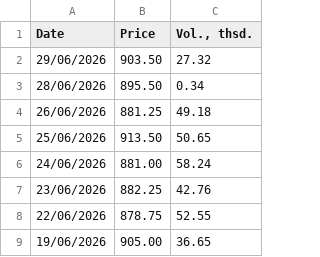
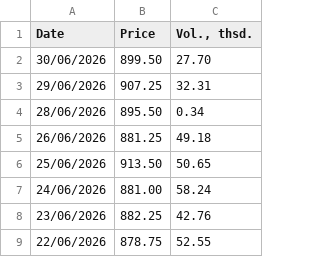
Before and after one commit to em-sig-git/investing-data-tracker-files, a CSV file: data/investing.com_historical_prices_london_gas_oil_2000-2026.csv, drawn as a sheet; only a part is shown; the shorter side is filled out with more unchanged rows.

```diff
--- a/data/investing.com_historical_prices_london_gas_oil_2000-2026.csv
+++ b/data/investing.com_historical_prices_london_gas_oil_2000-2026.csv
@@ -1,3 +1,4 @@
 Date,Price,"Vol., thsd."
-29/06/2026,903.50,27.32
+30/06/2026,899.50,27.70
+29/06/2026,907.25,32.31
 28/06/2026,895.50,0.34
```
